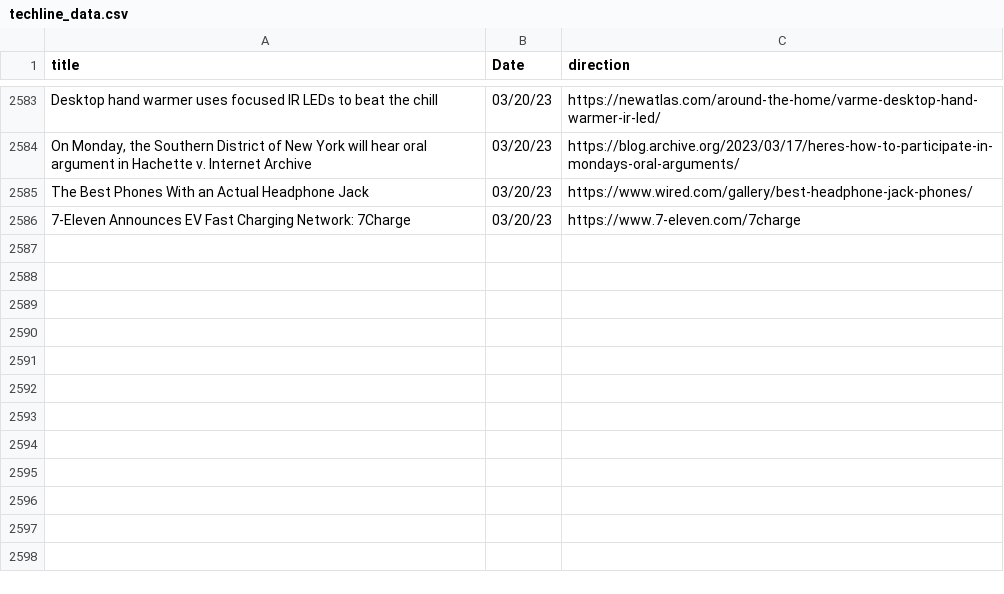
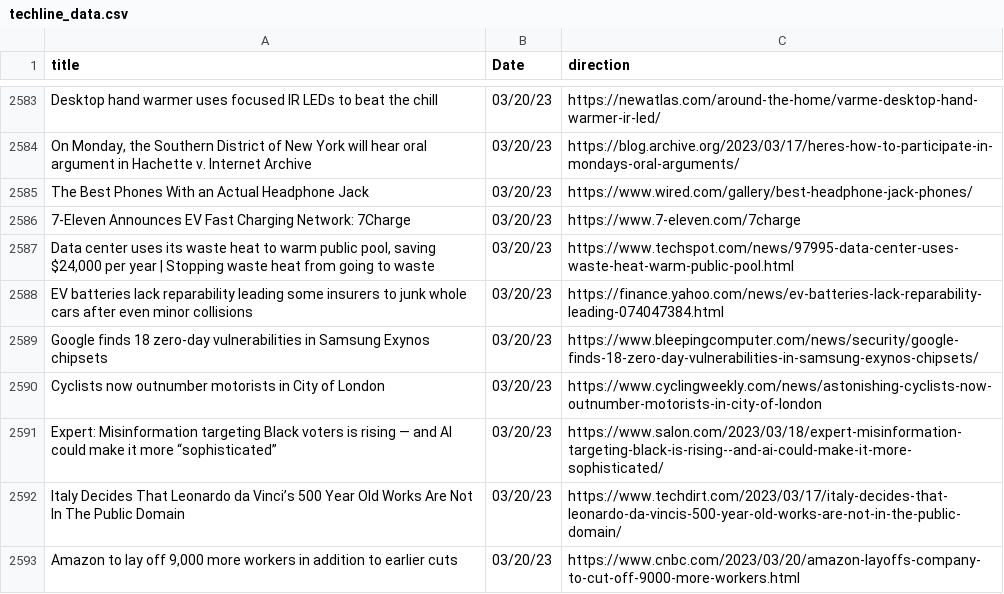
Before and after one commit to jesusyanez/Reddit-scraper-to-html-table, a CSV file: data/techline_data.csv, drawn as a sheet; only a part is shown, gaps mark what is left out.

```diff
--- a/data/techline_data.csv
+++ b/data/techline_data.csv
@@ -2586 +2586,8 @@ The Best Phones With an Actual Headphone Jack,03/20/23,https://www.wired.com/gal
 7-Eleven Announces EV Fast Charging Network: 7Charge,03/20/23,https://www.7-eleven.com/7charge
+"Data center uses its waste heat to warm public pool, saving $24,000 per year | Stopping waste heat from going to waste",03/20/23,https://www.techspot.com/news/97995-data-center-uses-waste-heat-warm-public-pool.html
+EV batteries lack reparability leading some insurers to junk whole cars after even minor collisions,03/20/23,https://finance.yahoo.com/news/ev-batteries-lack-reparability-leading-074047384.html
+Google finds 18 zero-day vulnerabilities in Samsung Exynos chipsets,03/20/23,https://www.bleepingcomputer.com/news/security/google-finds-18-zero-day-vulnerabilities-in-samsung-exynos-chipsets/
+Cyclists now outnumber motorists in City of London,03/20/23,https://www.cyclingweekly.com/news/astonishing-cyclists-now-outnumber-motorists-in-city-of-london
+Expert: Misinformation targeting Black voters is rising — and AI could make it more “sophisticated”,03/20/23,https://www.salon.com/2023/03/18/expert-misinformation-targeting-black-is-rising--and-ai-could-make-it-more-sophisticated/
+Italy Decides That Leonardo da Vinci’s 500 Year Old Works Are Not In The Public Domain,03/20/23,https://www.techdirt.com/2023/03/17/italy-decides-that-leonardo-da-vincis-500-year-old-works-are-not-in-the-public-domain/
+"Amazon to lay off 9,000 more workers in addition to earlier cuts",03/20/23,https://www.cnbc.com/2023/03/20/amazon-layoffs-company-to-cut-off-9000-more-workers.html
```
Also changed, not shown: data/reddit_submissions.csv.
